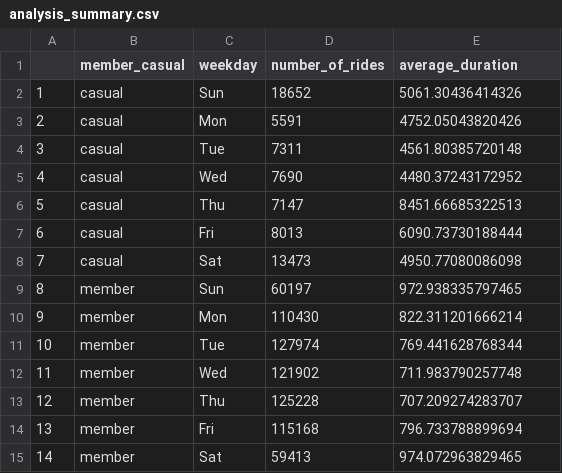
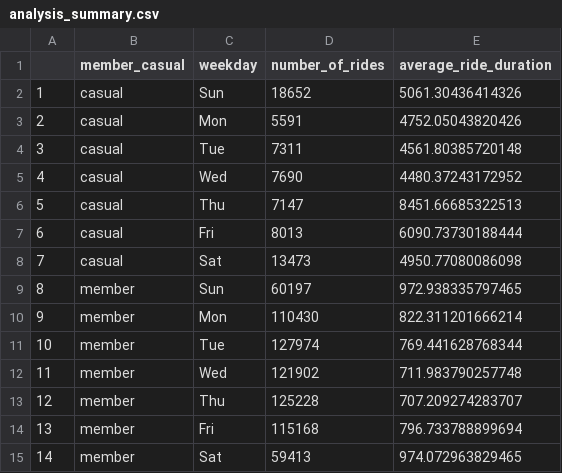
Before and after one commit to anudeepsuraneni/cyclistic, a CSV file: analysis-results/analysis_summary.csv, drawn as a sheet.

```diff
--- a/analysis-results/analysis_summary.csv
+++ b/analysis-results/analysis_summary.csv
@@ -1,2 +1,2 @@
-"","member_casual","weekday","number_of_rides","average_duration"
+"","member_casual","weekday","number_of_rides","average_ride_duration"
 "1","casual","Sun",18652,5061.30436414326
```
Also changed, not shown: 1 other file.
